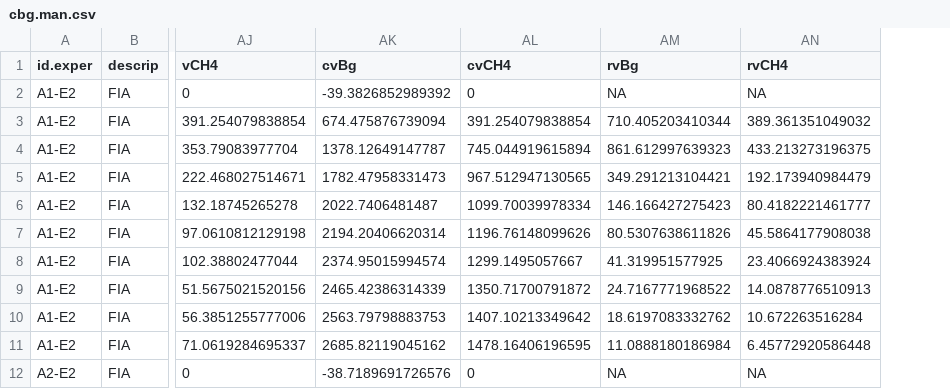
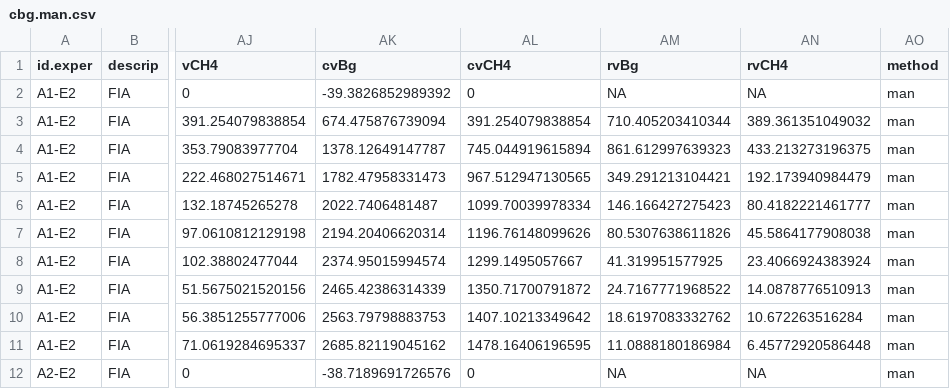
Before and after one commit to sashahafner/GD-BMP_paper_2019, a CSV file: experiments/IISBMP1/output/cbg.man.csv, drawn as a sheet; only a part is shown, gaps mark what is left out; the diff names each change by its address in the sheet, - before the commit and + after, or states it on an @@ line.

```diff
--- a/experiments/IISBMP1/output/cbg.man.csv
+++ b/experiments/IISBMP1/output/cbg.man.csv
+column AO (method), rows 2-12: all man
```
Also changed, not shown: experiments/IISBMP1/output/BMP.csv, experiments/IISBMP1/output/cbg.vol.csv, 5 other files.
